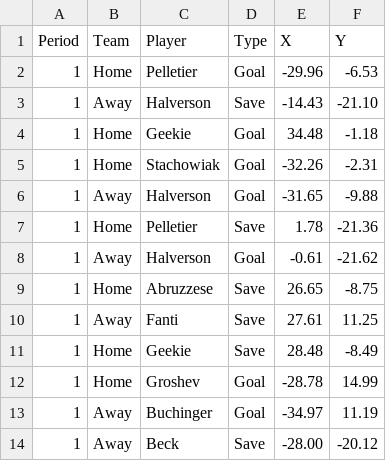
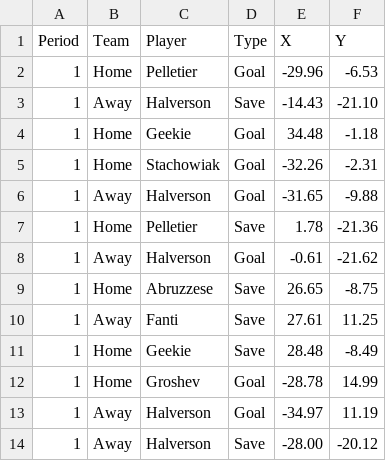
Before and after one commit to timcampbelljr/Hockey_Scout_Streamlit, a CSV file: Crunch_Box_and_Shot/SO_Goalzone.csv, drawn as a sheet.

Commit message:
Update SO_Goalzone.csv

```diff
--- a/Crunch_Box_and_Shot/SO_Goalzone.csv
+++ b/Crunch_Box_and_Shot/SO_Goalzone.csv
@@ -12,3 +12,3 @@ Period,Team,Player,Type,X,Y
 1,Home,Groshev,Goal,-28.78,14.99
-1,Away,Buchinger,Goal,-34.97,11.19	
-1,Away,Beck,Save,-28.00,-20.12
+1,Away,Halverson,Goal,-34.97,11.19	
+1,Away,Halverson,Save,-28.00,-20.12
```
